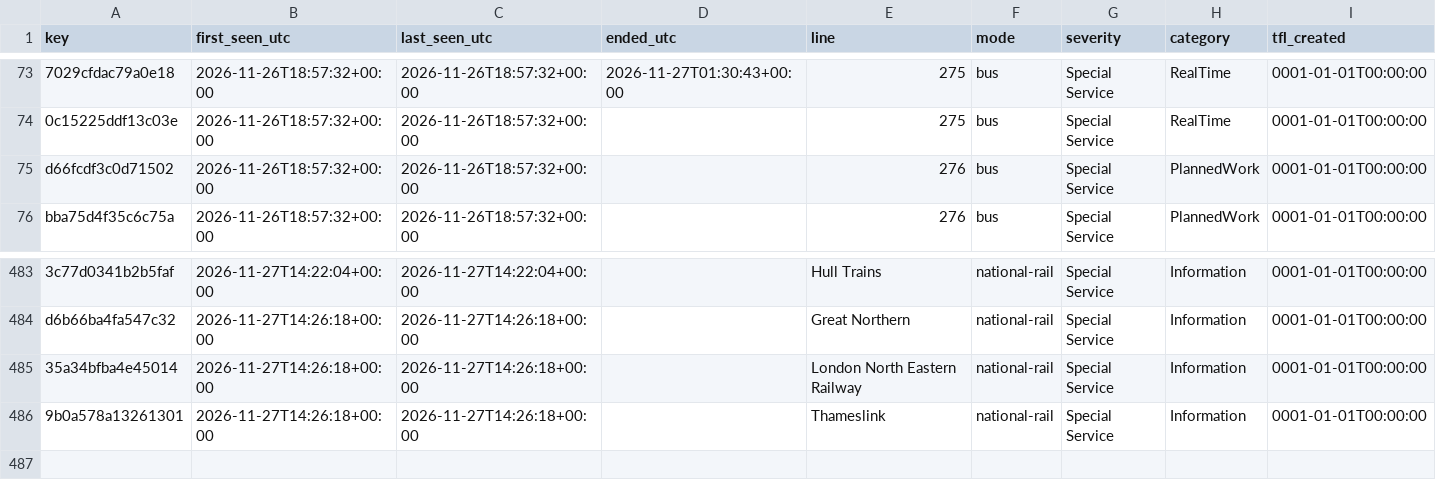
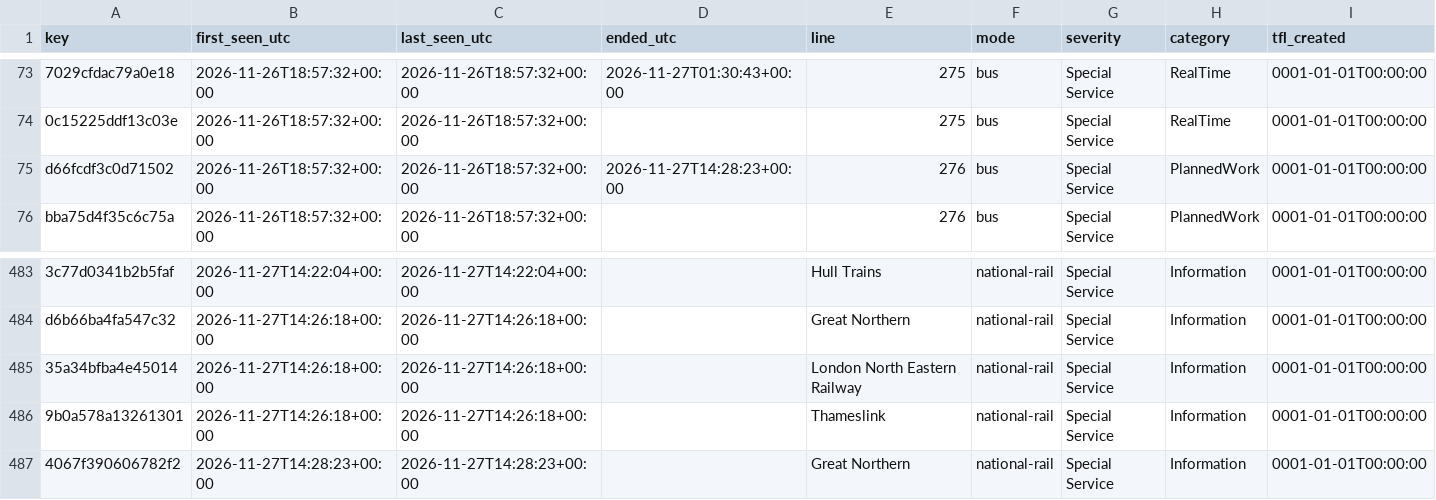
Before and after one commit to amiralichalabi/TfL_report, a CSV file: disruptions.csv, drawn as a sheet; only a part is shown, gaps mark what is left out; rows hold the shown columns only; the diff names each change by its address in the sheet, - before the commit and + after, or states it on an @@ line.

Commit message:
update disruptions

```diff
--- a/disruptions.csv
+++ b/disruptions.csv
-D75 (ended_utc): (empty)
+D75 (ended_utc): 2026-11-27T14:28:23+00:00
+row 487: 4067f390606782f2 | 2026-11-27T14:28:23+00:00 | 2026-11-27T14:28:23+00:00 |  | Great Northern | national-rail | Special Service | Information | 0001-01-01T00:00:00
```
Also changed, not shown: 1 other file.
